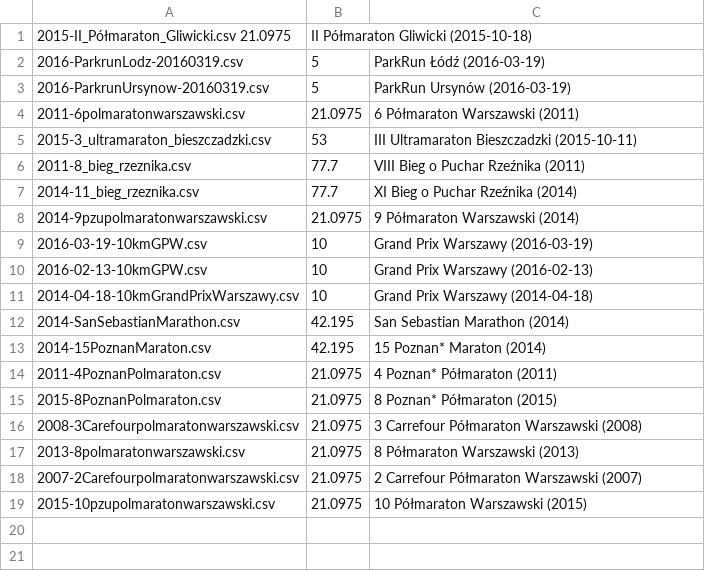
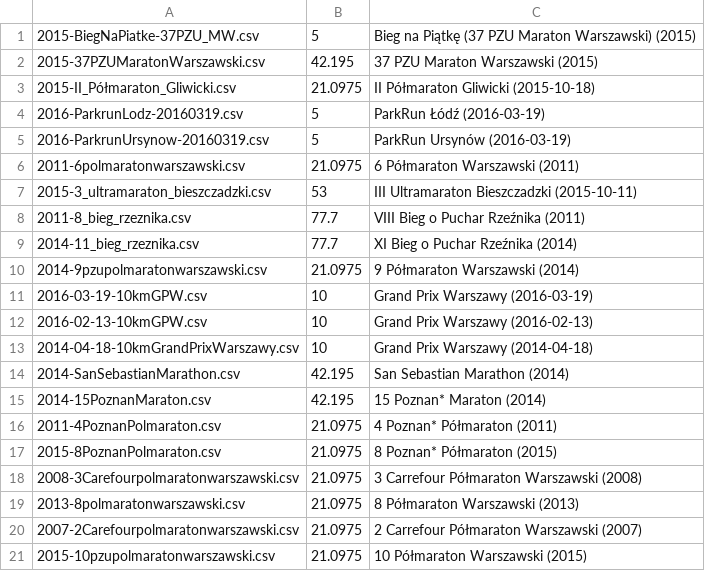
Before and after one commit to filipsPL/statystykibiegowe, a CSV file: in/biegi.csv, drawn as a sheet.

```diff
--- a/in/biegi.csv
+++ b/in/biegi.csv
@@ -1,2 +1,4 @@
-2015-II_Półmaraton_Gliwicki.csv 21.0975	II Półmaraton Gliwicki (2015-10-18)
+2015-BiegNaPiatke-37PZU_MW.csv	5	Bieg na Piątkę (37 PZU Maraton Warszawski) (2015)
+2015-37PZUMaratonWarszawski.csv	42.195	37 PZU Maraton Warszawski (2015)
+2015-II_Półmaraton_Gliwicki.csv	21.0975	II Półmaraton Gliwicki (2015-10-18)
 2016-ParkrunLodz-20160319.csv	5	ParkRun Łódź (2016-03-19)
```
Also changed, not shown: 6 other files.
